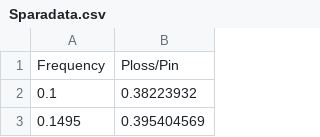
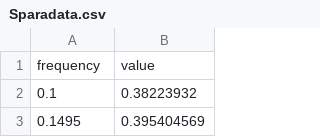
Before and after one commit to tykb715/InfoVis2020, a CSV file: W12/Sparadata.csv, drawn as a sheet; only a part is shown; removed rows and columns are numbered as before the commit, all else as after; the diff names each change by its address in the sheet, - before the commit and + after, or states it on an @@ line.

```diff
--- a/W12/Sparadata.csv
+++ b/W12/Sparadata.csv
-row 1: Frequency | Ploss/Pin
+row 1: frequency | value
```
Also changed, not shown: 4 other files.
